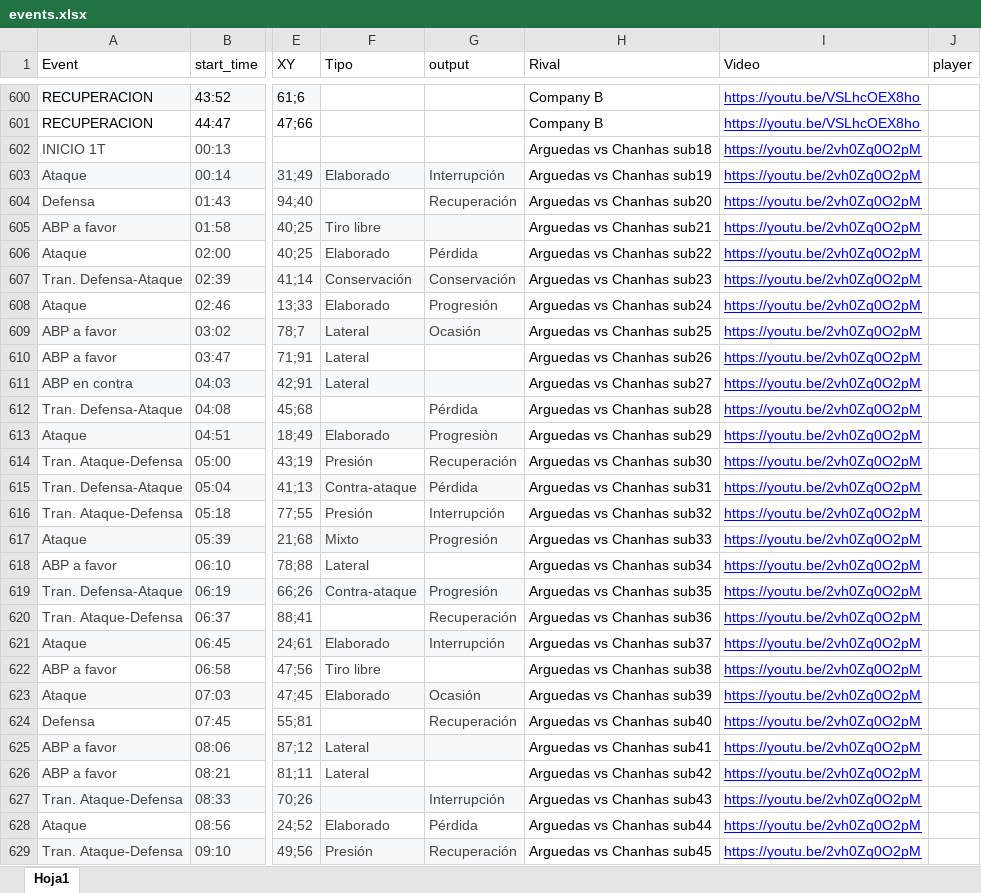
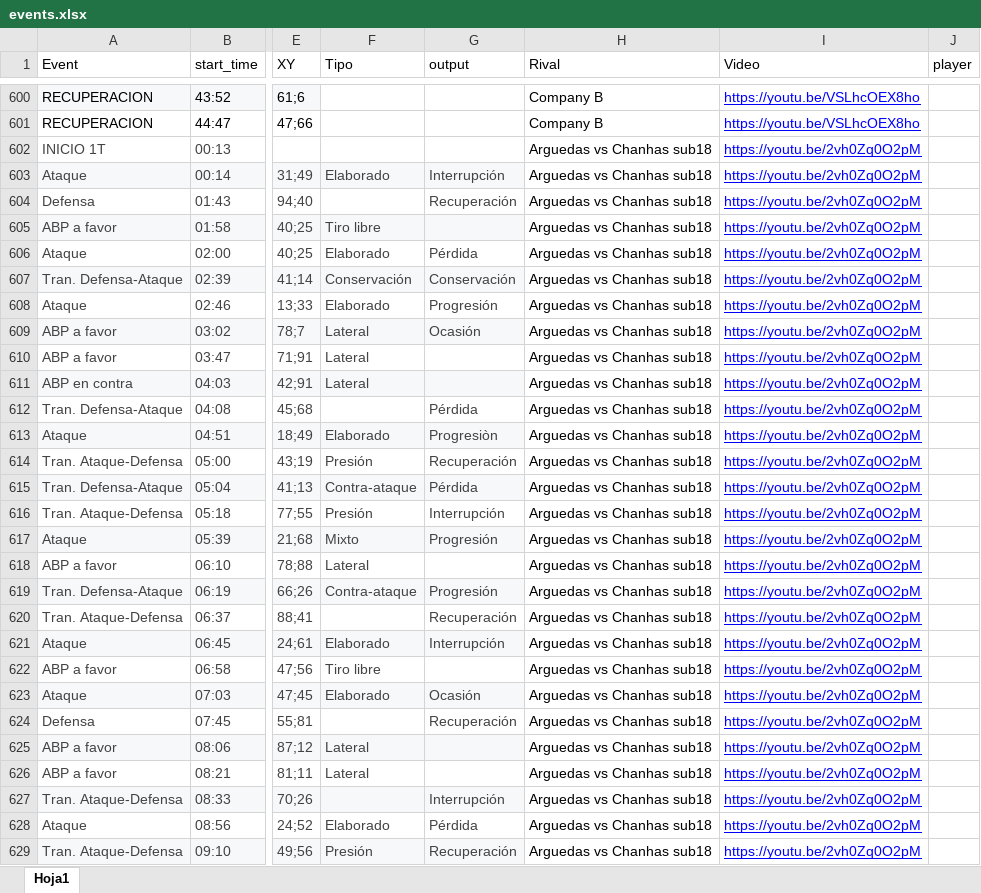
Before and after one commit to diracsportech0/sporting-company, an Excel workbook: events.xlsx, sheet Hoja1, drawn as a sheet; only a part is shown, gaps mark what is left out; values as stored, in another font and other column widths than the file's, no borders; charts and pictures and table styles not drawn; the diff covers the shown part only; the diff names each change by its address in the sheet, - before the commit and + after, or states it on an @@ line.

Commit message:
update events rival Arguedas 1T correct2

```diff
--- a/events.xlsx (sheet Hoja1)
+++ b/events.xlsx (sheet Hoja1)
-H603 (Rival): Arguedas vs Chanhas sub19
+H603 (Rival): Arguedas vs Chanhas sub18
-H604 (Rival): Arguedas vs Chanhas sub20
+H604 (Rival): Arguedas vs Chanhas sub18
-H605 (Rival): Arguedas vs Chanhas sub21
+H605 (Rival): Arguedas vs Chanhas sub18
-H606 (Rival): Arguedas vs Chanhas sub22
+H606 (Rival): Arguedas vs Chanhas sub18
-H607 (Rival): Arguedas vs Chanhas sub23
+H607 (Rival): Arguedas vs Chanhas sub18
-H608 (Rival): Arguedas vs Chanhas sub24
+H608 (Rival): Arguedas vs Chanhas sub18
-H609 (Rival): Arguedas vs Chanhas sub25
+H609 (Rival): Arguedas vs Chanhas sub18
-H610 (Rival): Arguedas vs Chanhas sub26
+H610 (Rival): Arguedas vs Chanhas sub18
-H611 (Rival): Arguedas vs Chanhas sub27
+H611 (Rival): Arguedas vs Chanhas sub18
-H612 (Rival): Arguedas vs Chanhas sub28
+H612 (Rival): Arguedas vs Chanhas sub18
-H613 (Rival): Arguedas vs Chanhas sub29
+H613 (Rival): Arguedas vs Chanhas sub18
-H614 (Rival): Arguedas vs Chanhas sub30
+H614 (Rival): Arguedas vs Chanhas sub18
-H615 (Rival): Arguedas vs Chanhas sub31
+H615 (Rival): Arguedas vs Chanhas sub18
-H616 (Rival): Arguedas vs Chanhas sub32
+H616 (Rival): Arguedas vs Chanhas sub18
-H617 (Rival): Arguedas vs Chanhas sub33
+H617 (Rival): Arguedas vs Chanhas sub18
-H618 (Rival): Arguedas vs Chanhas sub34
+H618 (Rival): Arguedas vs Chanhas sub18
-H619 (Rival): Arguedas vs Chanhas sub35
+H619 (Rival): Arguedas vs Chanhas sub18
-H620 (Rival): Arguedas vs Chanhas sub36
+H620 (Rival): Arguedas vs Chanhas sub18
-H621 (Rival): Arguedas vs Chanhas sub37
+H621 (Rival): Arguedas vs Chanhas sub18
-H622 (Rival): Arguedas vs Chanhas sub38
+H622 (Rival): Arguedas vs Chanhas sub18
-H623 (Rival): Arguedas vs Chanhas sub39
+H623 (Rival): Arguedas vs Chanhas sub18
-H624 (Rival): Arguedas vs Chanhas sub40
+H624 (Rival): Arguedas vs Chanhas sub18
-H625 (Rival): Arguedas vs Chanhas sub41
+H625 (Rival): Arguedas vs Chanhas sub18
-H626 (Rival): Arguedas vs Chanhas sub42
+H626 (Rival): Arguedas vs Chanhas sub18
-H627 (Rival): Arguedas vs Chanhas sub43
+H627 (Rival): Arguedas vs Chanhas sub18
-H628 (Rival): Arguedas vs Chanhas sub44
+H628 (Rival): Arguedas vs Chanhas sub18
-H629 (Rival): Arguedas vs Chanhas sub45
+H629 (Rival): Arguedas vs Chanhas sub18
```
Also changed, not shown: 74 edited cells elsewhere in this sheet.
